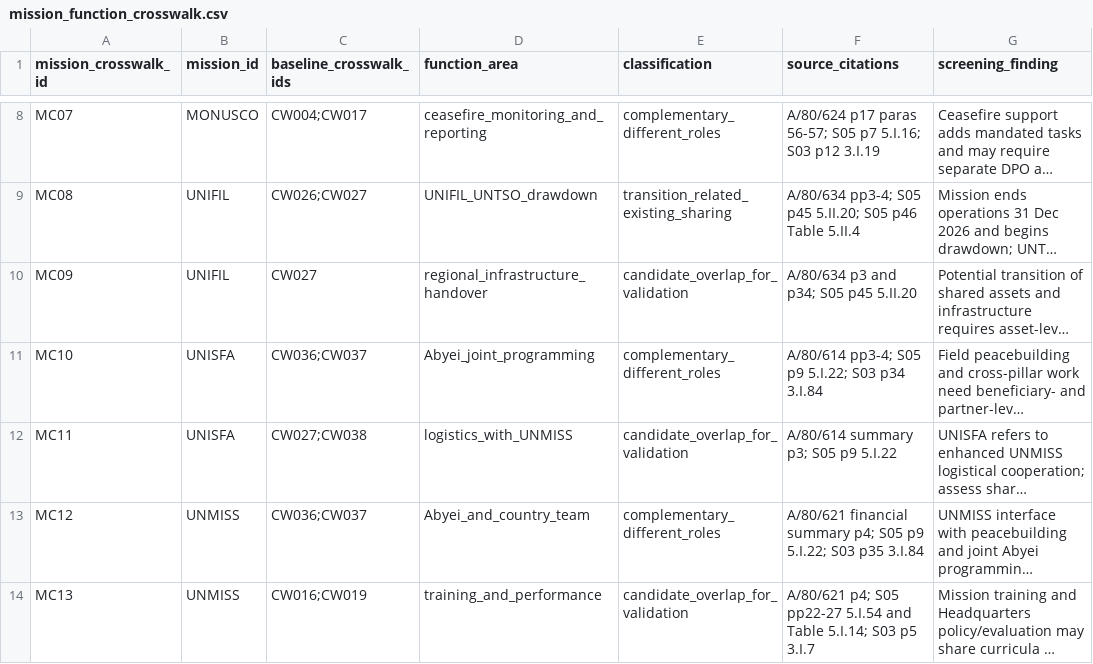
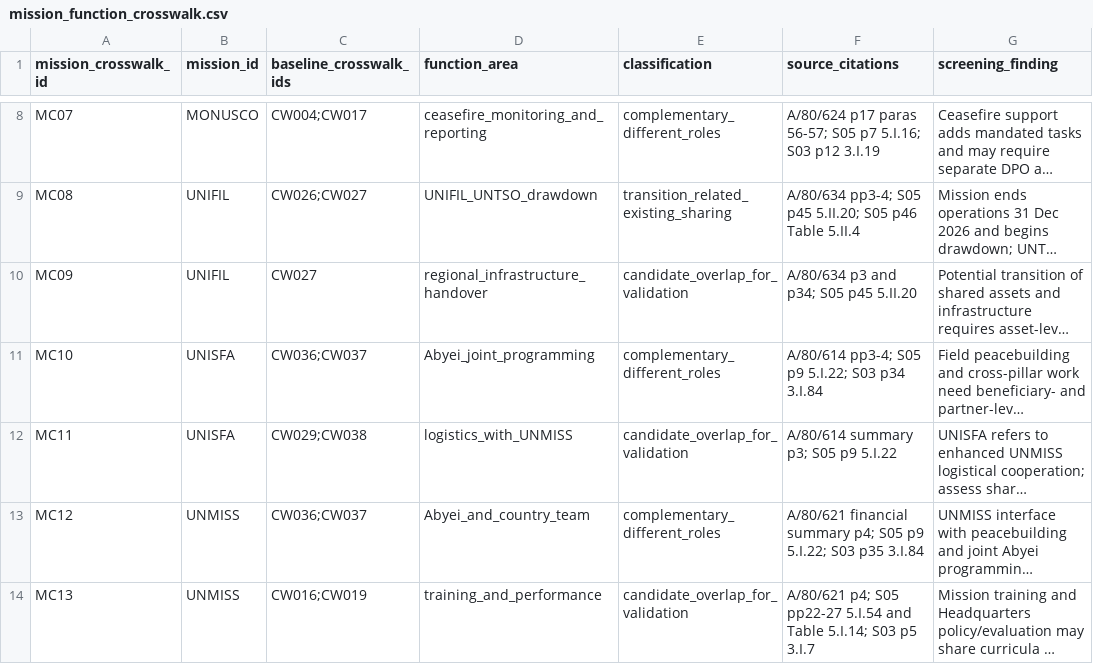
Before and after one commit to LystadJS/UN-Peace-Operations-Efficiency, a CSV file: data/mission_function_crosswalk.csv, drawn as a sheet; only a part is shown, gaps mark what is left out; long unchanged cells end in …; the diff names each change by its address in the sheet, - before the commit and + after, or states it on an @@ line.

Commit message:
Correct UNISFA crosswalk link and clarify UNIFIL drawdown horizon

```diff
--- a/data/mission_function_crosswalk.csv
+++ b/data/mission_function_crosswalk.csv
-C12 (baseline_crosswalk_ids): CW027;CW038
+C12 (baseline_crosswalk_ids): CW029;CW038
```
Also changed, not shown: 1 other file.
